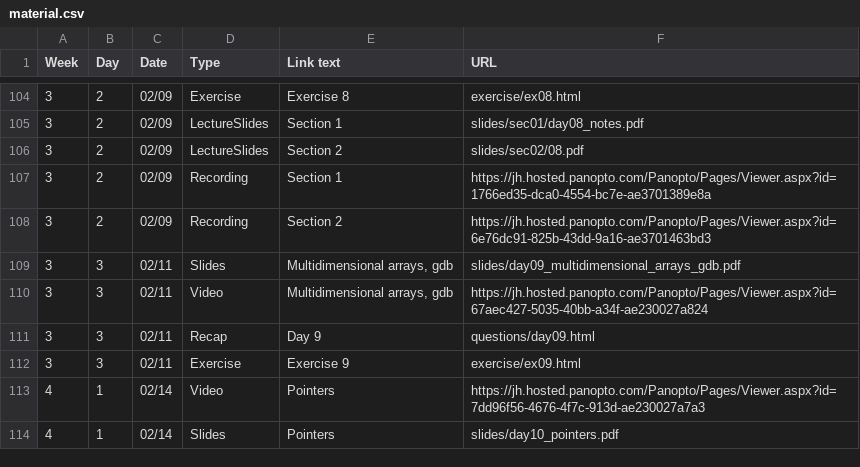
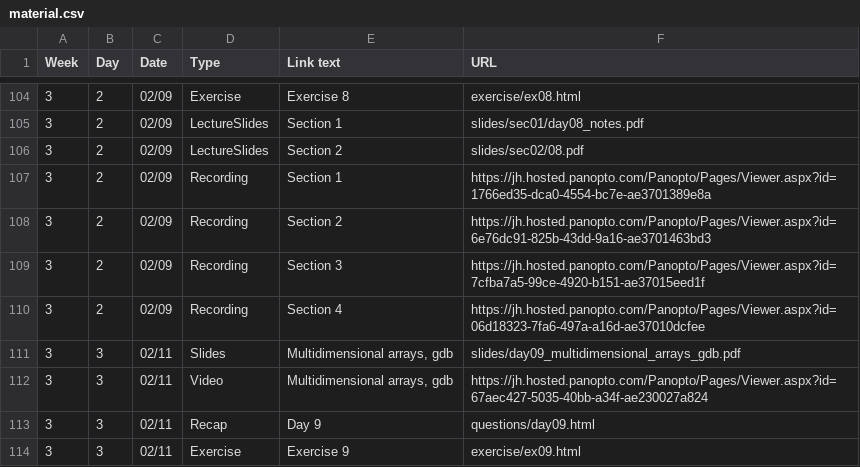
Before and after one commit to jhu-ip/cs220-s22, a CSV file: material.csv, drawn as a sheet; only a part is shown, gaps mark what is left out; the shorter side is filled out with more unchanged rows; the diff names each change by its address in the sheet, - before the commit and + after, or states it on an @@ line.

Commit message:
posted recordings sections 03 and 04 for wed feb 9

```diff
--- a/material.csv
+++ b/material.csv
+row 109: 3 | 2 | 02/09 | Recording | Section 3 | https://jh.hosted.panopto.com/Panopto/Pages/Viewer.aspx?id=7cfba7a5-99ce-4920-b151-ae37015eed1f
+row 110: 3 | 2 | 02/09 | Recording | Section 4 | https://jh.hosted.panopto.com/Panopto/Pages/Viewer.aspx?id=06d18323-7fa6-497a-a16d-ae37010dcfee
```
Also changed, not shown: 1 other file.
